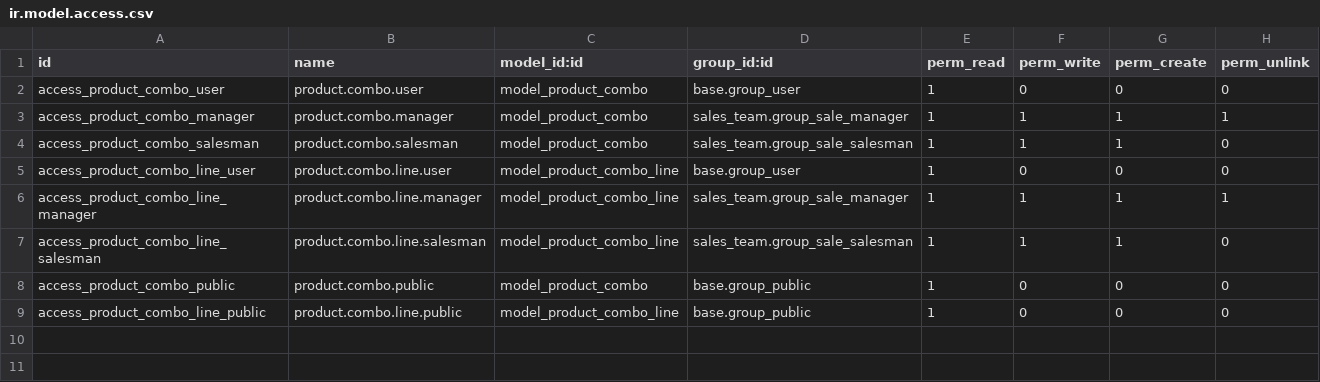
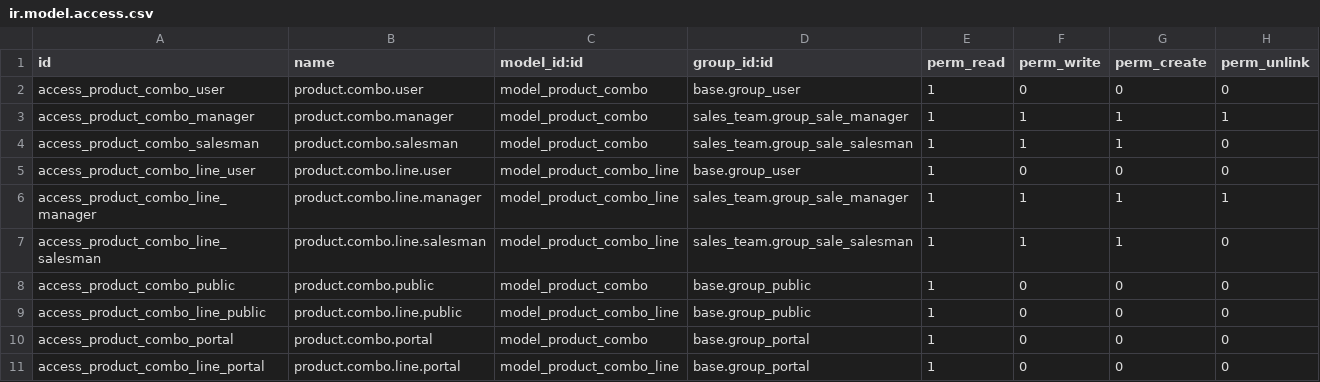
Before and after one commit to hungpb13/odoo17-tutorial, a CSV file: addons/website_product_promotions/security/ir.model.access.csv, drawn as a sheet.

Commit message:
Update module product_upsell_auto thêm combo vào trang chi tiết sản phẩm

```diff
--- a/addons/website_product_promotions/security/ir.model.access.csv
+++ b/addons/website_product_promotions/security/ir.model.access.csv
@@ -9 +9,3 @@ access_product_combo_public,product.combo.public,model_product_combo,base.group_
 access_product_combo_line_public,product.combo.line.public,model_product_combo_line,base.group_public,1,0,0,0
+access_product_combo_portal,product.combo.portal,model_product_combo,base.group_portal,1,0,0,0
+access_product_combo_line_portal,product.combo.line.portal,model_product_combo_line,base.group_portal,1,0,0,0
```
Also changed, not shown: addons/website_frequently_bought_together/security/ir.model.access.csv, 13 other files.
